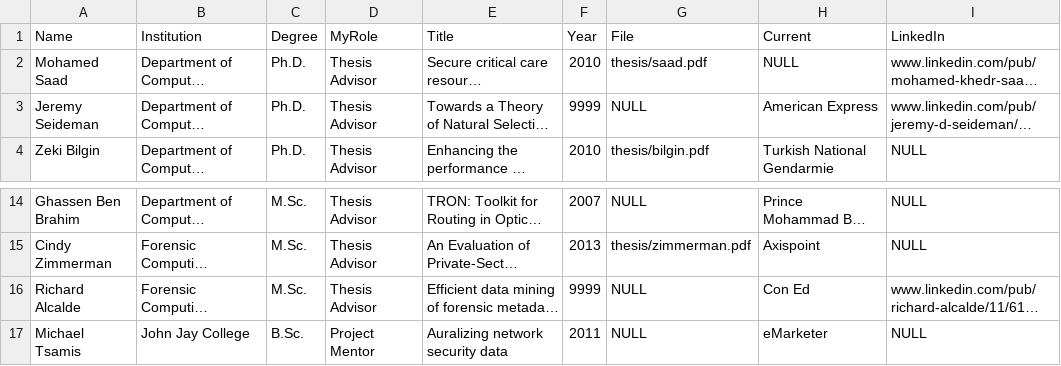
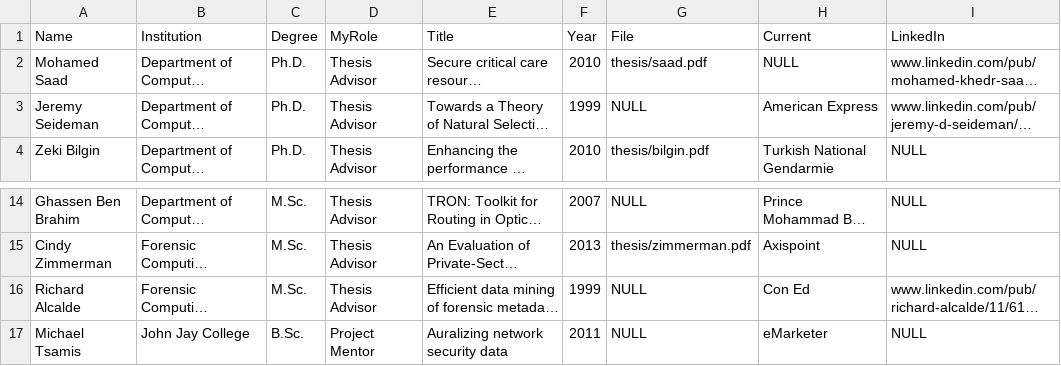
Before and after one commit to tharindu99/OLDtransdiscipline, a CSV file: src/data/student.csv, drawn as a sheet; only a part is shown, gaps mark what is left out; long unchanged cells end in …; the diff names each change by its address in the sheet, - before the commit and + after, or states it on an @@ line.

```diff
--- a/src/data/student.csv
+++ b/src/data/student.csv
-F3 (Year): 9999
+F3 (Year): 1999
-F16 (Year): 9999
+F16 (Year): 1999
```
Also changed, not shown: 3 other files.
